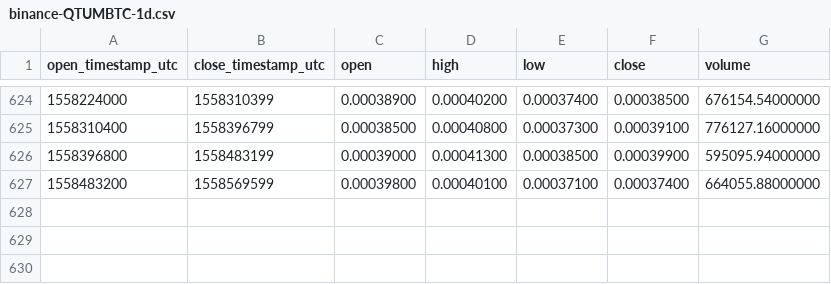
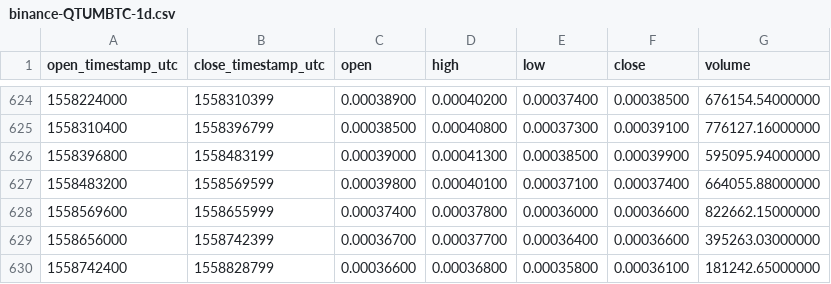
Before and after one commit to cryptobigbro/binance-QTUMBTC, a CSV file: binance-QTUMBTC-1d.csv, drawn as a sheet; only a part is shown, gaps mark what is left out; the diff names each change by its address in the sheet, - before the commit and + after, or states it on an @@ line.

Commit message:
Update OHLCV data.

```diff
--- a/binance-QTUMBTC-1d.csv
+++ b/binance-QTUMBTC-1d.csv
+row 628: 1558569600 | 1558655999 | 0.00037400 | 0.00037800 | 0.00036000 | 0.00036600 | 822662.15000000
+row 629: 1558656000 | 1558742399 | 0.00036700 | 0.00037700 | 0.00036400 | 0.00036600 | 395263.03000000
+row 630: 1558742400 | 1558828799 | 0.00036600 | 0.00036800 | 0.00035800 | 0.00036100 | 181242.65000000
```
Also changed, not shown: 1 other file.
